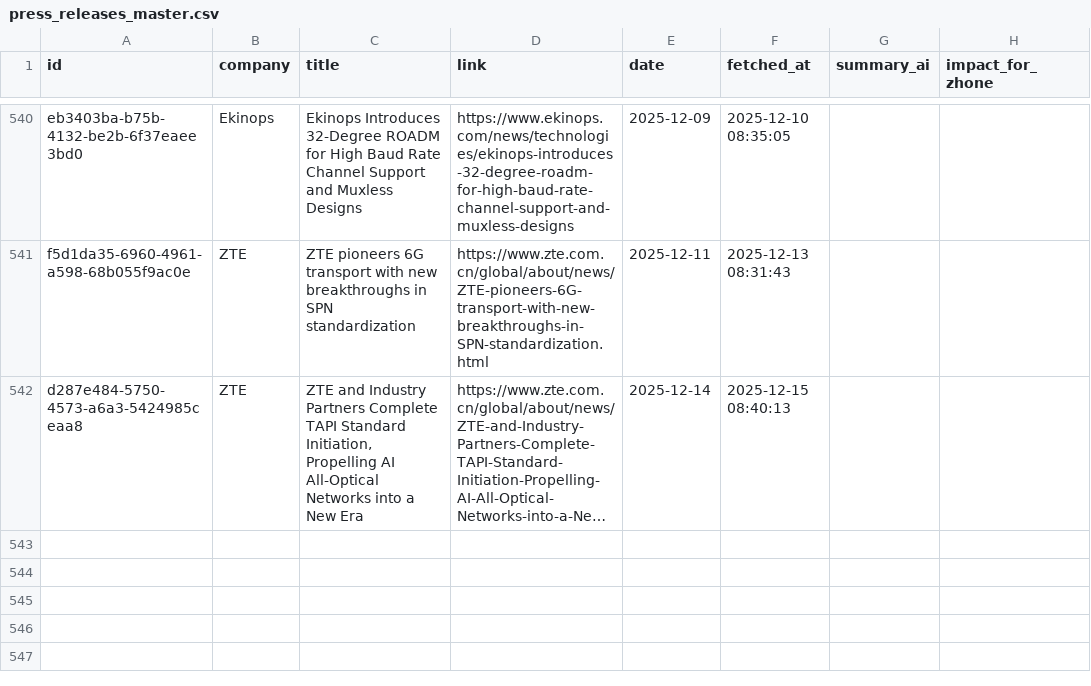
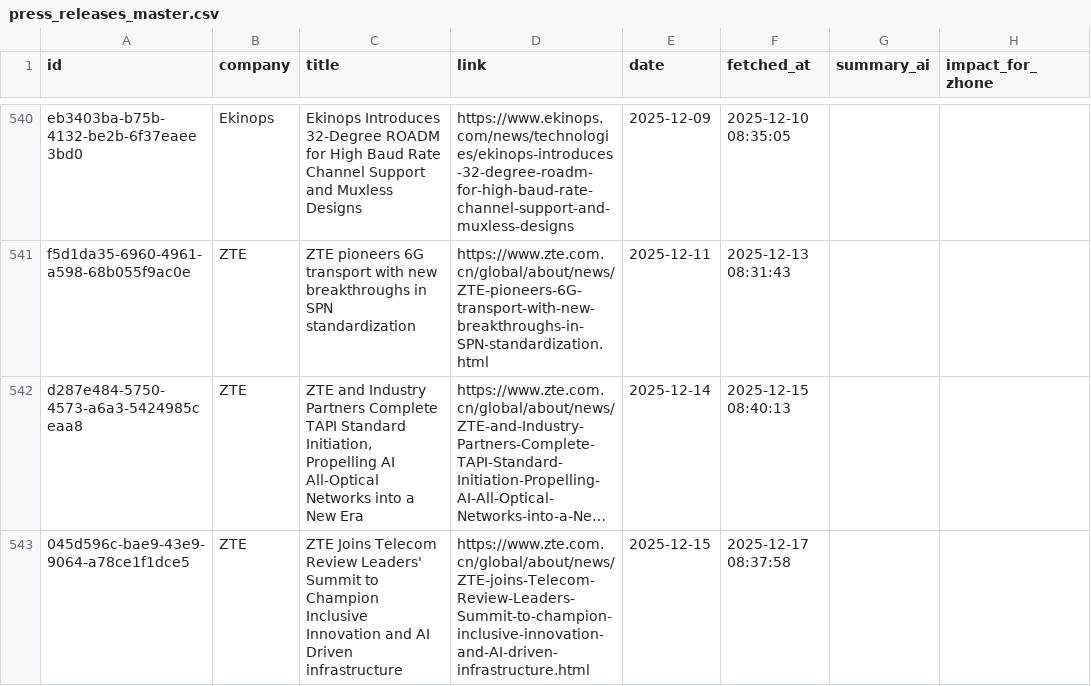
Before and after one commit to flabelle999/presswatch-app, a CSV file: press_releases_master.csv, drawn as a sheet; only a part is shown, gaps mark what is left out; long unchanged cells end in …; the diff names each change by its address in the sheet, - before the commit and + after, or states it on an @@ line.

```diff
--- a/press_releases_master.csv
+++ b/press_releases_master.csv
+row 543: 045d596c-bae9-43e9-9064-a78ce1f1dce5 | ZTE | ZTE Joins Telecom Review Leaders' Summit to Champion Inclusive Innovation and AI Driven infrastructure | https://www.zte.com.cn/global/about/news/ZTE-joins-Telecom-Review-Leaders-Summit-to-champion-inclusive-innovation-and-AI-driven-infrastructure.html | 2025-12-15 | 2025-12-17 08:37:58
```
